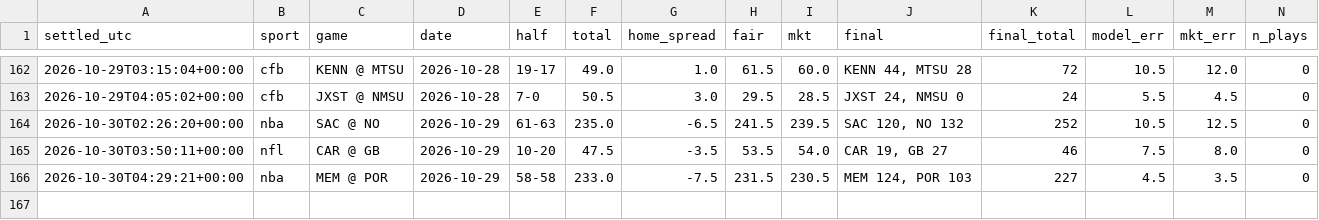
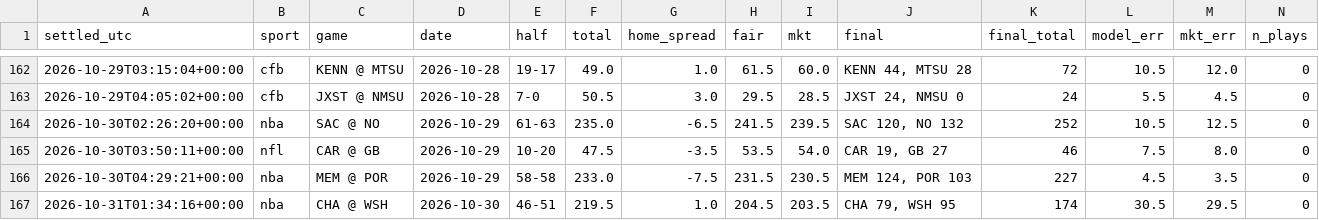
Before and after one commit to fouronetrue/halftime-desk, a CSV file: log/results.csv, drawn as a sheet; only a part is shown, gaps mark what is left out; rows hold the shown columns only; the diff names each change by its address in the sheet, - before the commit and + after, or states it on an @@ line.

```diff
--- a/log/results.csv
+++ b/log/results.csv
+row 167: 2026-10-31T01:34:16+00:00 | nba | CHA @ WSH | 2026-10-30 | 46-51 | 219.5 | 1.0 | 204.5 | 203.5 | CHA 79, WSH 95 | 174 | 30.5 | 29.5 | 0
```
Also changed, not shown: 2 other files.
